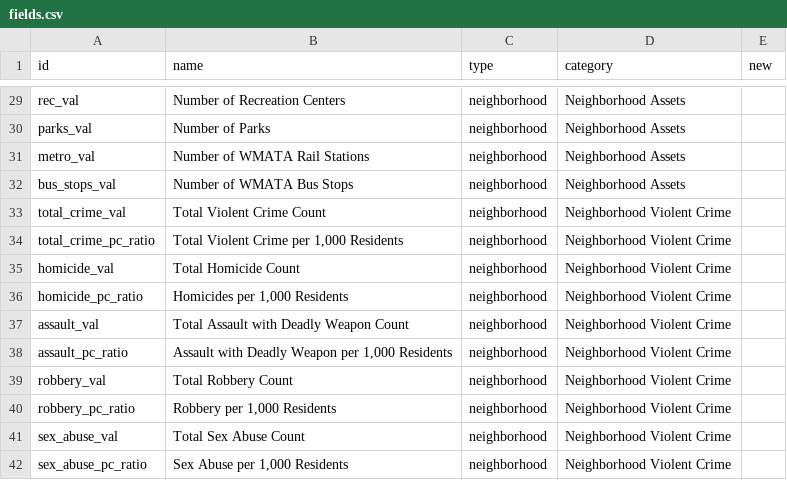
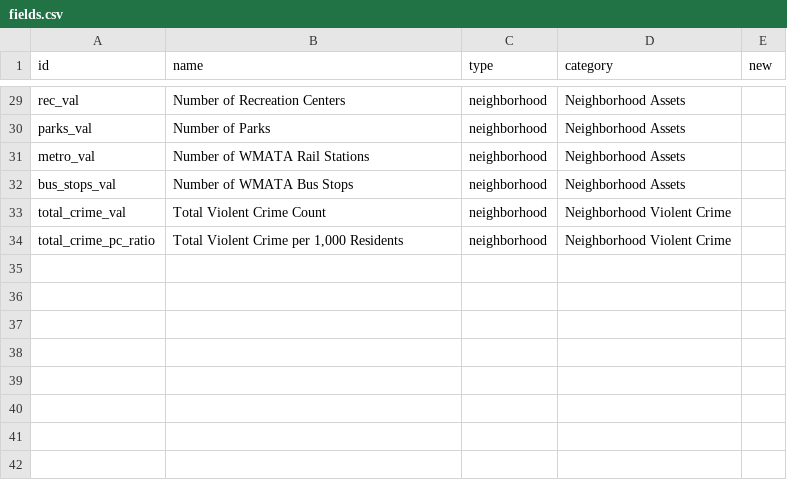
Before and after one commit to DCActionforChildren/dcaction, a CSV file: data/fields.csv, drawn as a sheet; only a part is shown, gaps mark what is left out.

```diff
--- a/data/fields.csv
+++ b/data/fields.csv
@@ -34,9 +34 @@ total_crime_val,Total Violent Crime Count,neighborhood,Neighborhood Violent Crim
 total_crime_pc_ratio,"Total Violent Crime per 1,000 Residents",neighborhood,Neighborhood Violent Crime,
-homicide_val,Total Homicide Count,neighborhood,Neighborhood Violent Crime,
-homicide_pc_ratio,"Homicides per 1,000 Residents",neighborhood,Neighborhood Violent Crime,
-assault_val,Total Assault with Deadly Weapon Count,neighborhood,Neighborhood Violent Crime,
-assault_pc_ratio,"Assault with Deadly Weapon per 1,000 Residents",neighborhood,Neighborhood Violent Crime,
-robbery_val,Total Robbery Count,neighborhood,Neighborhood Violent Crime,
-robbery_pc_ratio,"Robbery per 1,000 Residents",neighborhood,Neighborhood Violent Crime,
-sex_abuse_val,Total Sex Abuse Count,neighborhood,Neighborhood Violent Crime,
-sex_abuse_pc_ratio,"Sex Abuse per 1,000 Residents",neighborhood,Neighborhood Violent Crime,
```
Also changed, not shown: data/neighborhoods.csv, data/source.csv, 1 other file.
